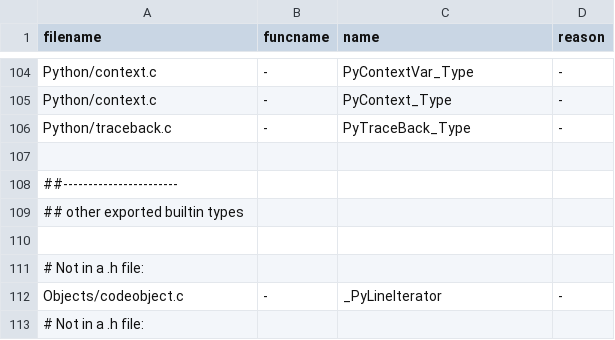
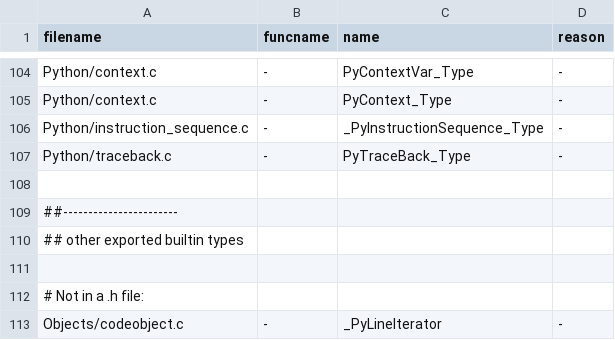
Before and after one commit to kitarefake/cpython, a TSV file: Tools/c-analyzer/cpython/globals-to-fix.tsv, drawn as a sheet; only a part is shown, gaps mark what is left out; the shorter side is filled out with more unchanged rows; the diff names each change by its address in the sheet, - before the commit and + after, or states it on an @@ line.

Commit message:
gh-117680: make _PyInstructionSequence a PyObject and use it in tests (#117629)

```diff
--- a/Tools/c-analyzer/cpython/globals-to-fix.tsv
+++ b/Tools/c-analyzer/cpython/globals-to-fix.tsv
+row 106: Python/instruction_sequence.c | - | _PyInstructionSequence_Type | -
```
Also changed, not shown: 16 other files.
